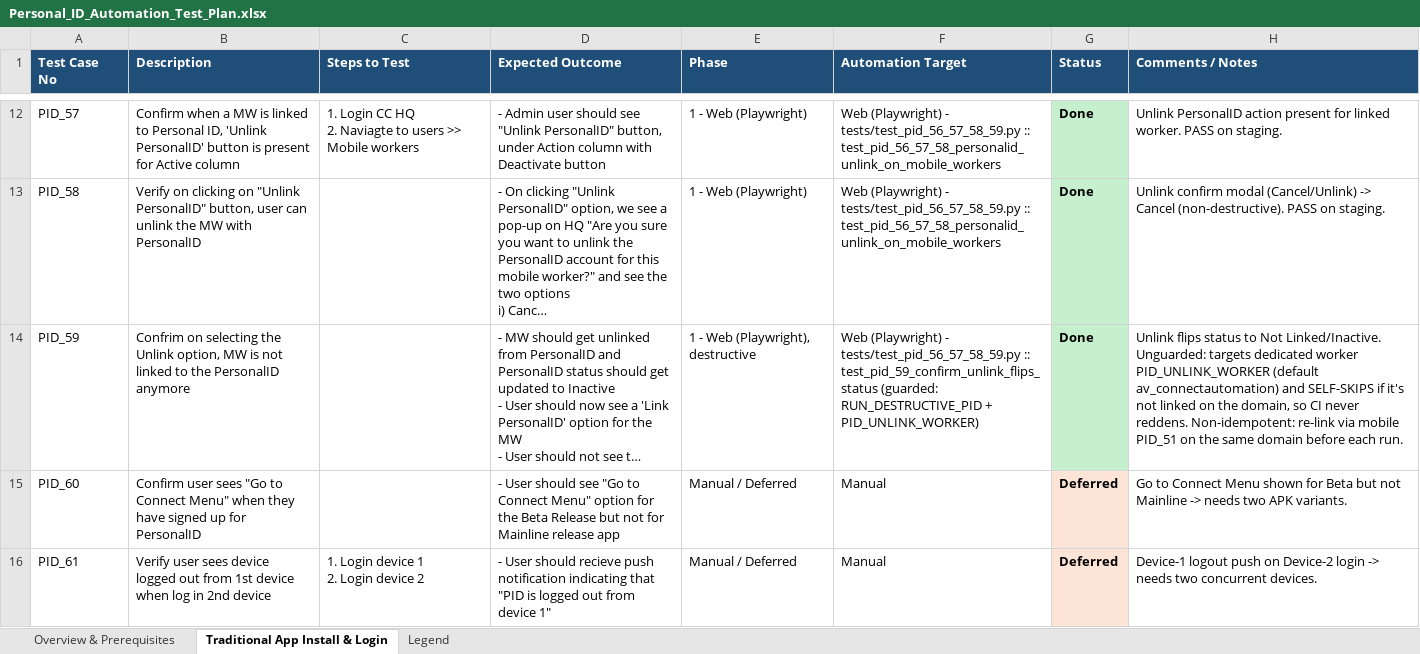
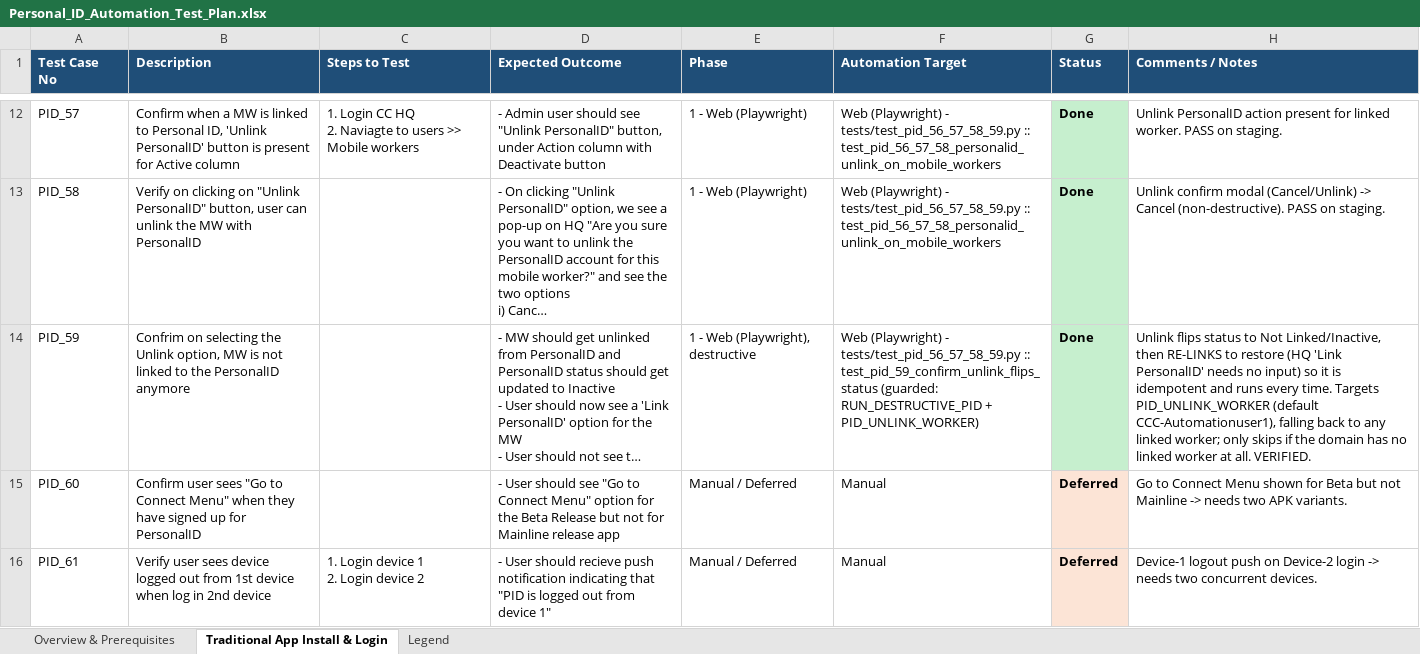
Before and after one commit to dimagi/dimagi-qa-ccc, an Excel workbook: Personal_ID_Automation_Test_Plan.xlsx, sheet Traditional App Install & Login, drawn as a sheet; only a part is shown, gaps mark what is left out; long unchanged cells end in …; values as stored, in another font and other column widths than the file's, no borders; the diff names each change by its address in the sheet, - before the commit and + after, or states it on an @@ line.

```diff
--- a/Personal_ID_Automation_Test_Plan.xlsx (sheet Traditional App Install & Login)
+++ b/Personal_ID_Automation_Test_Plan.xlsx (sheet Traditional App Install & Login)
-H14 (Comments / Notes): …to Not Linked/Inactive. Unguarded: targets dedicated worker PID_UNLINK_WORKER (default av_connectautomation) and SELF-SKIPS if it's not linked on the domain, so CI never reddens. Non-idempotent: re-link via mobile PID_51 on the same domain before each run.
+H14 (Comments / Notes): …to Not Linked/Inactive, then RE-LINKS to restore (HQ 'Link PersonalID' needs no input) so it is idempotent and runs every time. Targets PID_UNLINK_WORKER (default CCC-Automationuser1), falling back to any linked worker; only skips if the domain has no linked worker at all. VERIFIED.
```
Also changed, not shown: 2 other files.
